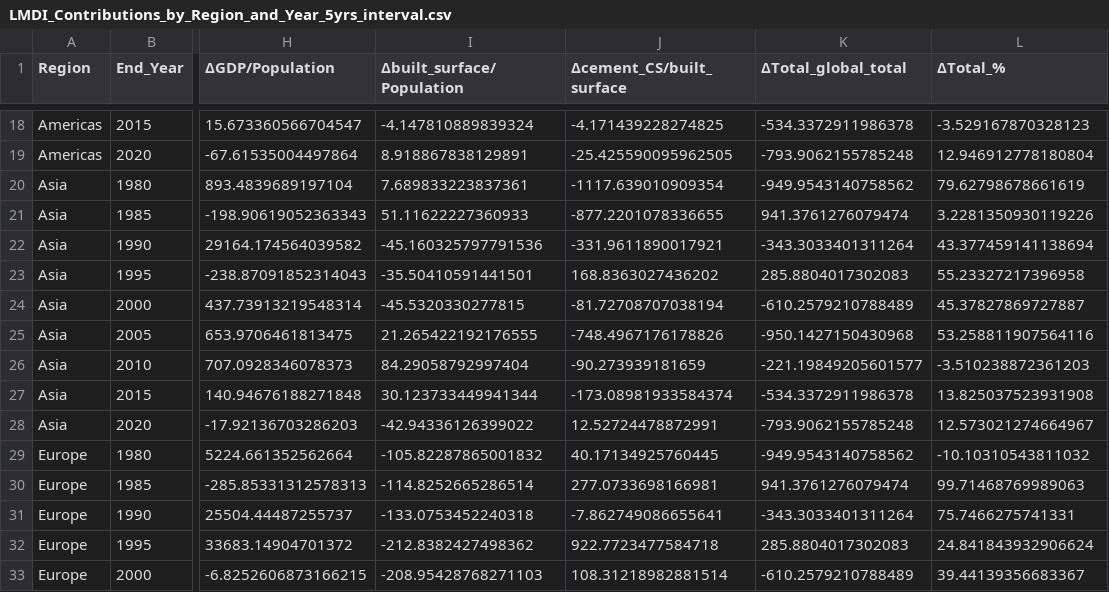
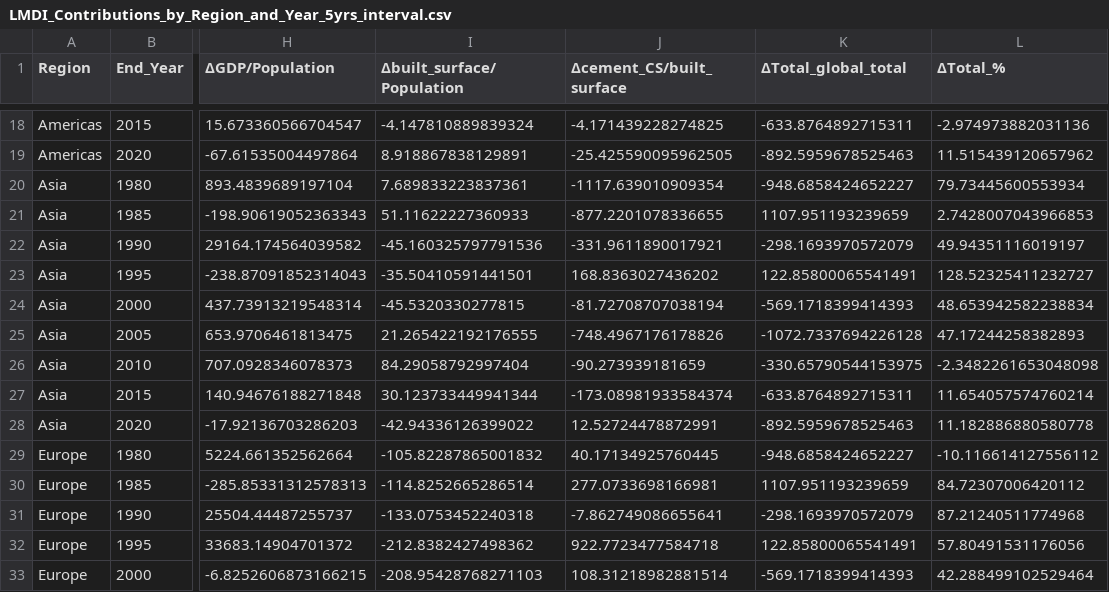
Before and after one commit to brwei01/Cement_LMDI, a CSV file: Data1/results/LMDI_Contributions_by_Region_and_Year_5yrs_interval.csv, drawn as a sheet; only a part is shown, gaps mark what is left out; the diff covers the shown part only; the diff names each change by its address in the sheet, - before the commit and + after, or states it on an @@ line.

```diff
--- a/Data1/results/LMDI_Contributions_by_Region_and_Year_5yrs_interval.csv
+++ b/Data1/results/LMDI_Contributions_by_Region_and_Year_5yrs_interval.csv
-K18 (ΔTotal_global_total): -534.3372911986378
+K18 (ΔTotal_global_total): -633.8764892715311
-L18 (ΔTotal_%): -3.529167870328123
+L18 (ΔTotal_%): -2.974973882031136
-K19 (ΔTotal_global_total): -793.9062155785248
+K19 (ΔTotal_global_total): -892.5959678525463
-L19 (ΔTotal_%): 12.946912778180804
+L19 (ΔTotal_%): 11.515439120657962
-K20 (ΔTotal_global_total): -949.9543140758562
+K20 (ΔTotal_global_total): -948.6858424652227
-L20 (ΔTotal_%): 79.62798678661619
+L20 (ΔTotal_%): 79.73445600553934
-K21 (ΔTotal_global_total): 941.3761276079474
+K21 (ΔTotal_global_total): 1107.951193239659
-L21 (ΔTotal_%): 3.2281350930119226
+L21 (ΔTotal_%): 2.7428007043966853
-K22 (ΔTotal_global_total): -343.3033401311264
+K22 (ΔTotal_global_total): -298.1693970572079
-L22 (ΔTotal_%): 43.377459141138694
+L22 (ΔTotal_%): 49.94351116019197
-K23 (ΔTotal_global_total): 285.8804017302083
+K23 (ΔTotal_global_total): 122.85800065541491
-L23 (ΔTotal_%): 55.23327217396958
+L23 (ΔTotal_%): 128.52325411232727
-K24 (ΔTotal_global_total): -610.2579210788489
+K24 (ΔTotal_global_total): -569.1718399414393
-L24 (ΔTotal_%): 45.37827869727887
+L24 (ΔTotal_%): 48.653942582238834
-K25 (ΔTotal_global_total): -950.1427150430968
+K25 (ΔTotal_global_total): -1072.7337694226128
-L25 (ΔTotal_%): 53.258811907564116
+L25 (ΔTotal_%): 47.17244258382893
-K26 (ΔTotal_global_total): -221.19849205601577
+K26 (ΔTotal_global_total): -330.65790544153975
-L26 (ΔTotal_%): -3.510238872361203
+L26 (ΔTotal_%): -2.3482261653048098
-K27 (ΔTotal_global_total): -534.3372911986378
+K27 (ΔTotal_global_total): -633.8764892715311
-L27 (ΔTotal_%): 13.825037523931908
+L27 (ΔTotal_%): 11.654057574760214
-K28 (ΔTotal_global_total): -793.9062155785248
+K28 (ΔTotal_global_total): -892.5959678525463
-L28 (ΔTotal_%): 12.573021274664967
+L28 (ΔTotal_%): 11.182886880580778
-K29 (ΔTotal_global_total): -949.9543140758562
+K29 (ΔTotal_global_total): -948.6858424652227
-L29 (ΔTotal_%): -10.10310543811032
+L29 (ΔTotal_%): -10.116614127556112
-K30 (ΔTotal_global_total): 941.3761276079474
+K30 (ΔTotal_global_total): 1107.951193239659
-L30 (ΔTotal_%): 99.71468769989063
+L30 (ΔTotal_%): 84.72307006420112
-K31 (ΔTotal_global_total): -343.3033401311264
+K31 (ΔTotal_global_total): -298.1693970572079
-L31 (ΔTotal_%): 75.7466275741331
+L31 (ΔTotal_%): 87.21240511774968
-K32 (ΔTotal_global_total): 285.8804017302083
+K32 (ΔTotal_global_total): 122.85800065541491
-L32 (ΔTotal_%): 24.841843932906624
+L32 (ΔTotal_%): 57.80491531176056
-K33 (ΔTotal_global_total): -610.2579210788489
+K33 (ΔTotal_global_total): -569.1718399414393
-L33 (ΔTotal_%): 39.44139356683367
+L33 (ΔTotal_%): 42.288499102529464
```
Also changed, not shown: 9 added rows and 58 edited cells elsewhere in this file, Data1/processed/GDP.csv, Data1/processed/population.csv, 14 other files.
